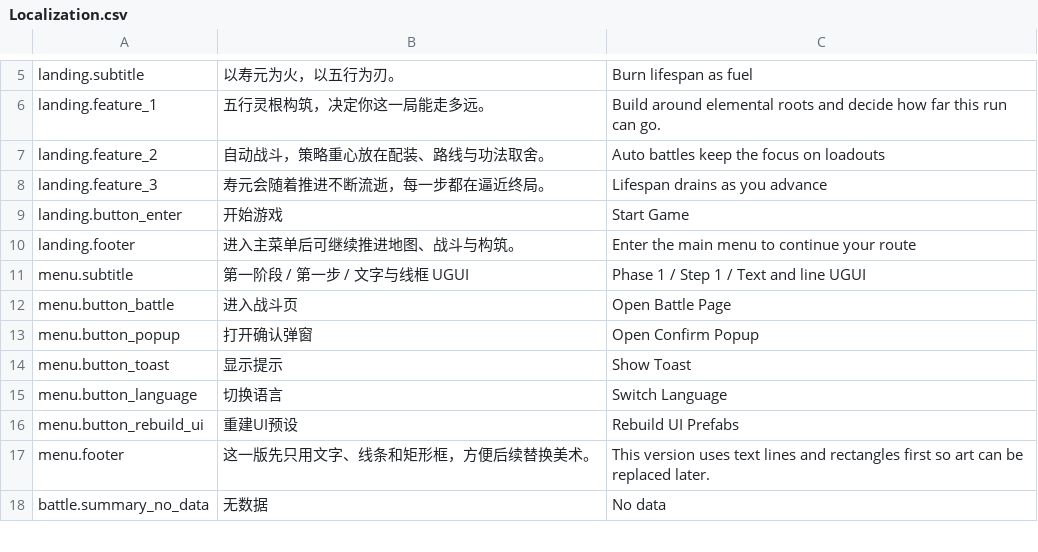
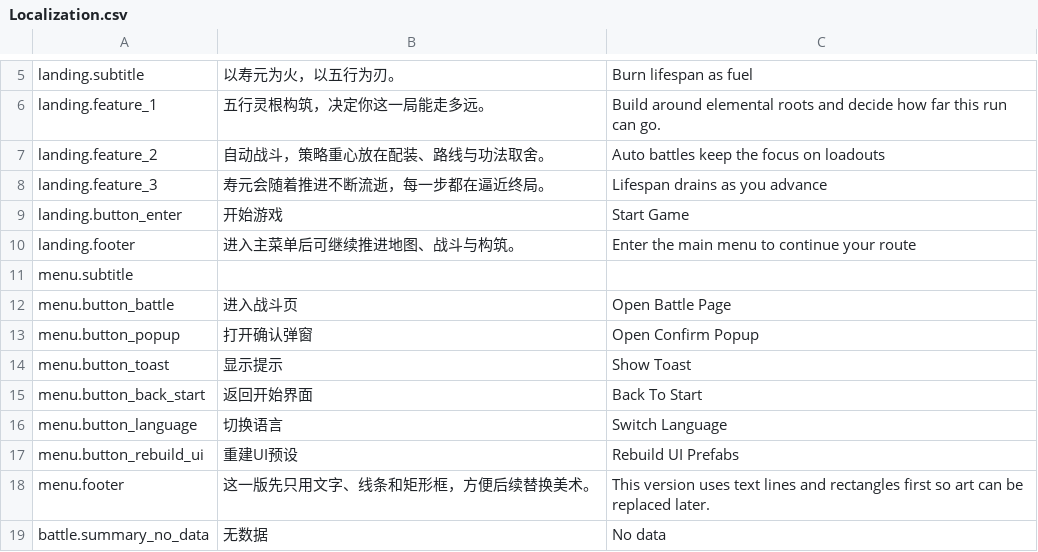
Before and after one commit to xyzhi/codexDlablo, a CSV file: Docs/Localization.csv, drawn as a sheet; only a part is shown, gaps mark what is left out.

Commit message:
Sync UI updates and menu text changes

```diff
--- a/Docs/Localization.csv
+++ b/Docs/Localization.csv
@@ -10,3 +10,3 @@
 "landing.footer","进入主菜单后可继续推进地图、战斗与构筑。","Enter the main menu to continue your route"
-"menu.subtitle","第一阶段 / 第一步 / 文字与线框 UGUI","Phase 1 / Step 1 / Text and line UGUI"
+"menu.subtitle","",""
 "menu.button_battle","进入战斗页","Open Battle Page"
@@ -14,2 +14,3 @@
 "menu.button_toast","显示提示","Show Toast"
+"menu.button_back_start","返回开始界面","Back To Start"
 "menu.button_language","切换语言","Switch Language"
```
Also changed, not shown: 26 other files.
